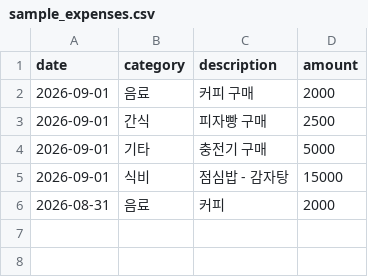
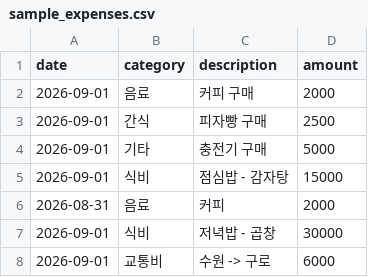
Before and after one commit to lsh0555/python_basic, a CSV file: chapter23/sample_expenses.csv, drawn as a sheet.

Commit message:
chapter23 수정

```diff
--- a/chapter23/sample_expenses.csv
+++ b/chapter23/sample_expenses.csv
@@ -6 +6,3 @@
 2026-08-31,음료,커피,2000
+2026-09-01,식비,저녁밥 - 곱창,30000
+2026-09-01,교통비,수원 -> 구로,6000
```
Also changed, not shown: 1 other file.
